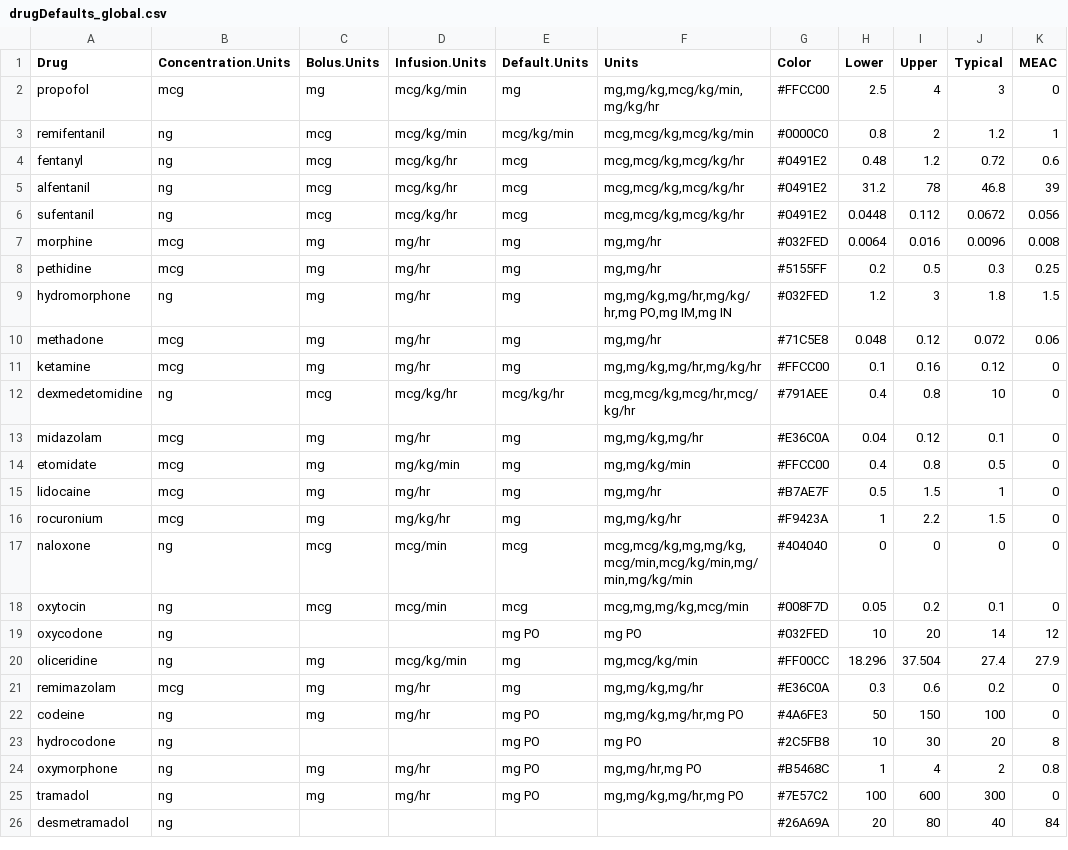
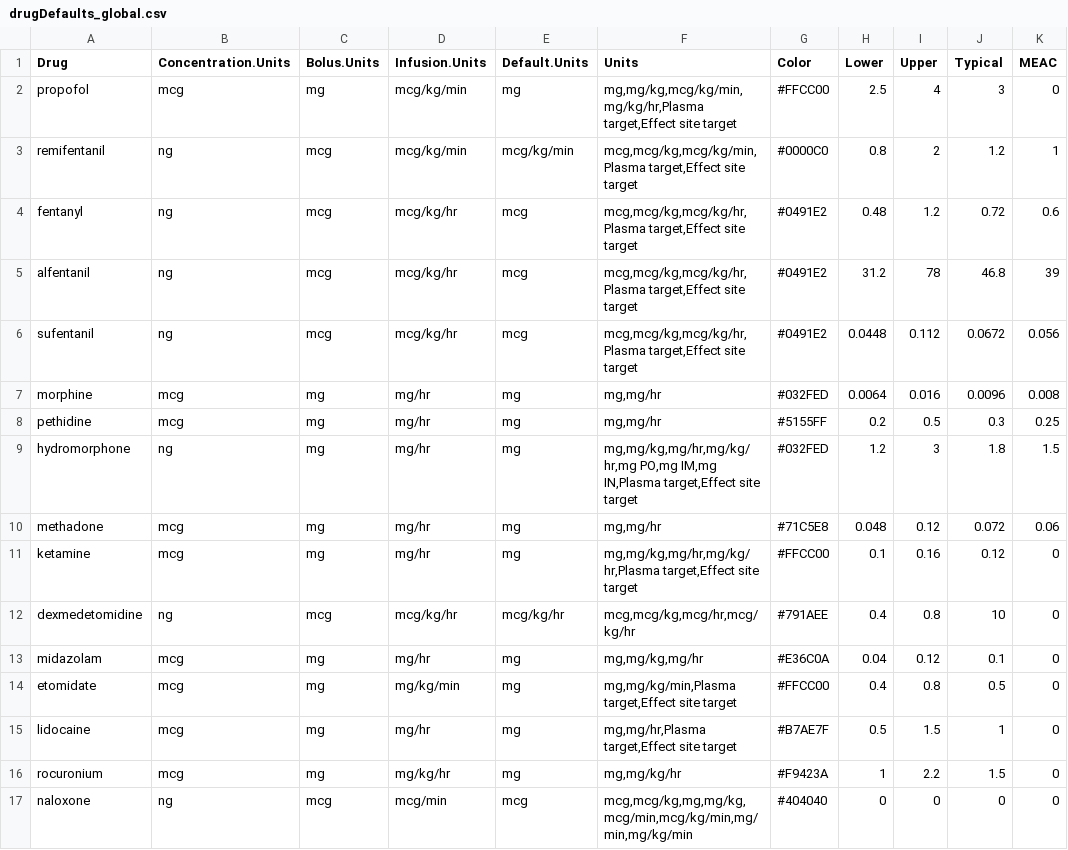
Before and after one commit to StevenLShafer/stanpumpR, a CSV file: inst/extdata/drugDefaults_global.csv, drawn as a sheet; only a part is shown; the shorter side is filled out with more unchanged rows; the diff names each change by its address in the sheet, - before the commit and + after, or states it on an @@ line.

```diff
--- a/inst/extdata/drugDefaults_global.csv
+++ b/inst/extdata/drugDefaults_global.csv
-F2 (Units): mg,mg/kg,mcg/kg/min,mg/kg/hr
+F2 (Units): mg,mg/kg,mcg/kg/min,mg/kg/hr,Plasma target,Effect site target
-F3 (Units): mcg,mcg/kg,mcg/kg/min
+F3 (Units): mcg,mcg/kg,mcg/kg/min,Plasma target,Effect site target
-F4:F6 (Units): mcg,mcg/kg,mcg/kg/hr
+F4:F6 (Units): mcg,mcg/kg,mcg/kg/hr,Plasma target,Effect site target
-F9 (Units): …PO,mg IM,mg IN
+F9 (Units): …PO,mg IM,mg IN,Plasma target,Effect site target
-F11 (Units): mg,mg/kg,mg/hr,mg/kg/hr
+F11 (Units): mg,mg/kg,mg/hr,mg/kg/hr,Plasma target,Effect site target
-F14 (Units): mg,mg/kg/min
+F14 (Units): mg,mg/kg/min,Plasma target,Effect site target
-F15 (Units): mg,mg/hr
+F15 (Units): mg,mg/hr,Plasma target,Effect site target
```
Also changed, not shown: 13 other files.
